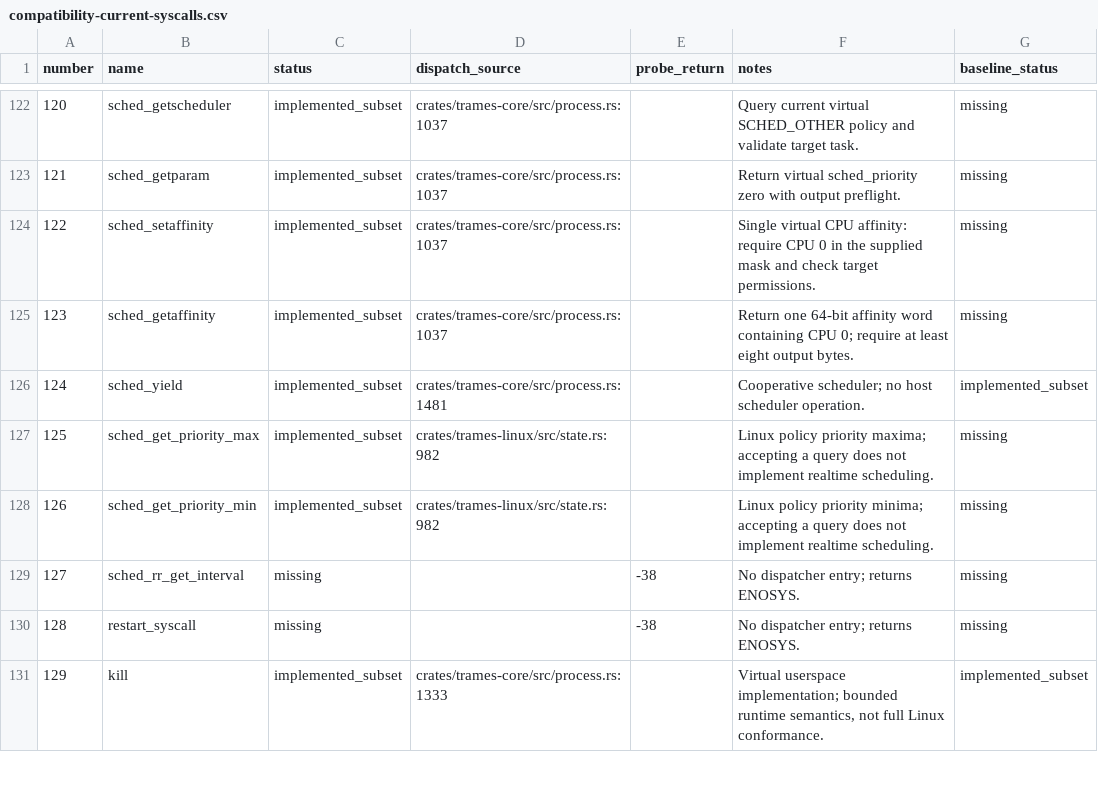
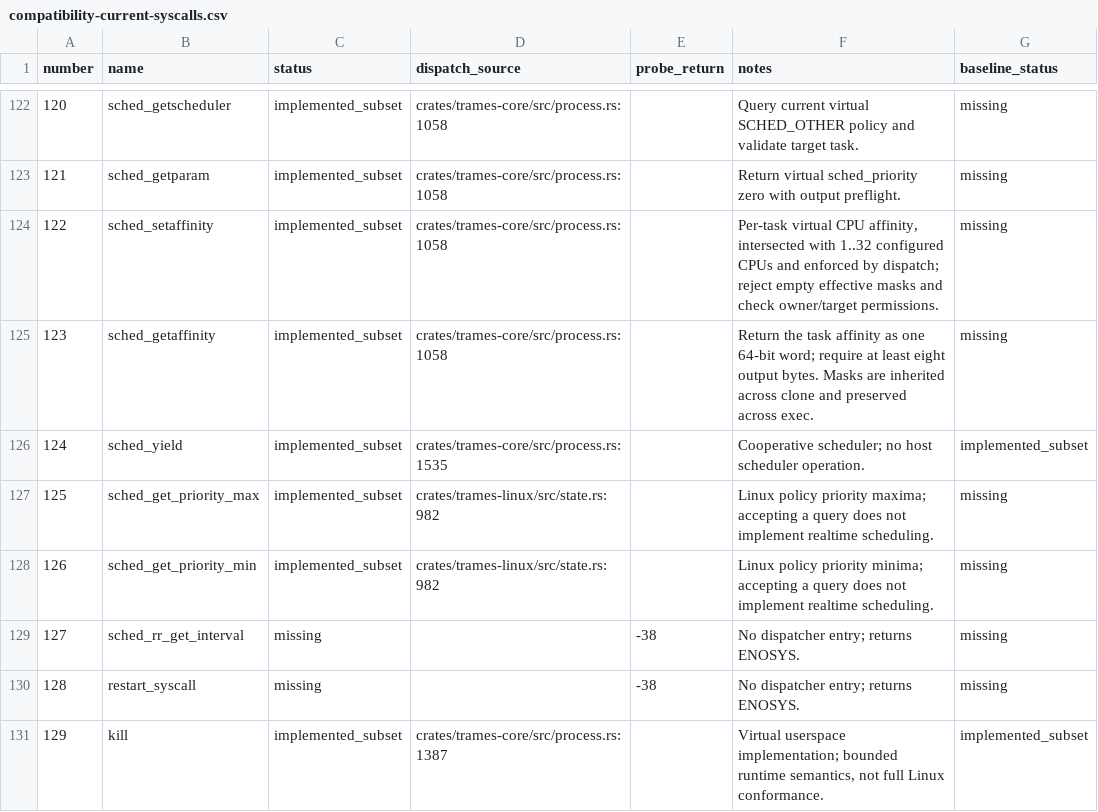
Before and after one commit to kb5000/trames, a CSV file: docs/validation/compatibility-current-syscalls.csv, drawn as a sheet; only a part is shown, gaps mark what is left out; the diff covers the shown part only.

Commit message:
feat: execute guest AArch64 tasks on concurrent host CPU workers

```diff
--- a/docs/validation/compatibility-current-syscalls.csv
+++ b/docs/validation/compatibility-current-syscalls.csv
@@ -122,6 +122,6 @@ number,name,status,dispatch_source,probe_return,notes,baseline_status
-120,sched_getscheduler,implemented_subset,crates/trames-core/src/process.rs:1037,,Query current virtual SCHED_OTHER policy and validate target task.,missing
-121,sched_getparam,implemented_subset,crates/trames-core/src/process.rs:1037,,Return virtual sched_priority zero with output preflight.,missing
-122,sched_setaffinity,implemented_subset,crates/trames-core/src/process.rs:1037,,Single virtual CPU affinity: require CPU 0 in the supplied mask and check target permissions.,missing
-123,sched_getaffinity,implemented_subset,crates/trames-core/src/process.rs:1037,,Return one 64-bit affinity word containing CPU 0; require at least eight output bytes.,missing
-124,sched_yield,implemented_subset,crates/trames-core/src/process.rs:1481,,Cooperative scheduler; no host scheduler operation.,implemented_subset
+120,sched_getscheduler,implemented_subset,crates/trames-core/src/process.rs:1058,,Query current virtual SCHED_OTHER policy and validate target task.,missing
+121,sched_getparam,implemented_subset,crates/trames-core/src/process.rs:1058,,Return virtual sched_priority zero with output preflight.,missing
+122,sched_setaffinity,implemented_subset,crates/trames-core/src/process.rs:1058,,"Per-task virtual CPU affinity, intersected with 1..32 configured CPUs and enforced by dispatch; reject empty effective masks and check owner/target permissions.",missing
+123,sched_getaffinity,implemented_subset,crates/trames-core/src/process.rs:1058,,Return the task affinity as one 64-bit word; require at least eight output bytes. Masks are inherited across clone and preserved across exec.,missing
+124,sched_yield,implemented_subset,crates/trames-core/src/process.rs:1535,,Cooperative scheduler; no host scheduler operation.,implemented_subset
 125,sched_get_priority_max,implemented_subset,crates/trames-linux/src/state.rs:982,,Linux policy priority maxima; accepting a query does not implement realtime scheduling.,missing
@@ -130,2 +130,2 @@ number,name,status,dispatch_source,probe_return,notes,baseline_status
 128,restart_syscall,missing,,-38,No dispatcher entry; returns ENOSYS.,missing
-129,kill,implemented_subset,crates/trames-core/src/process.rs:1333,,"Virtual userspace implementation; bounded runtime semantics, not full Linux conformance.",implemented_subset
+129,kill,implemented_subset,crates/trames-core/src/process.rs:1387,,"Virtual userspace implementation; bounded runtime semantics, not full Linux conformance.",implemented_subset
```
Also changed, not shown: 60 edited cells elsewhere in this file, 43 other files.
